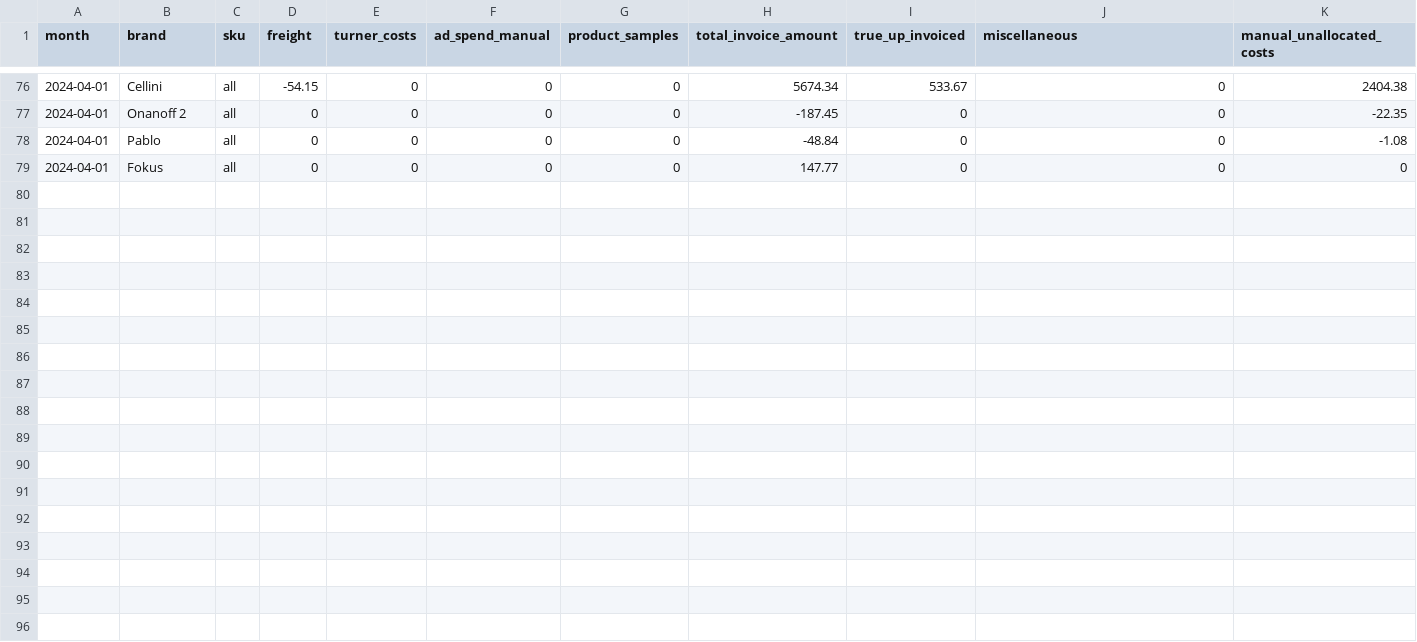
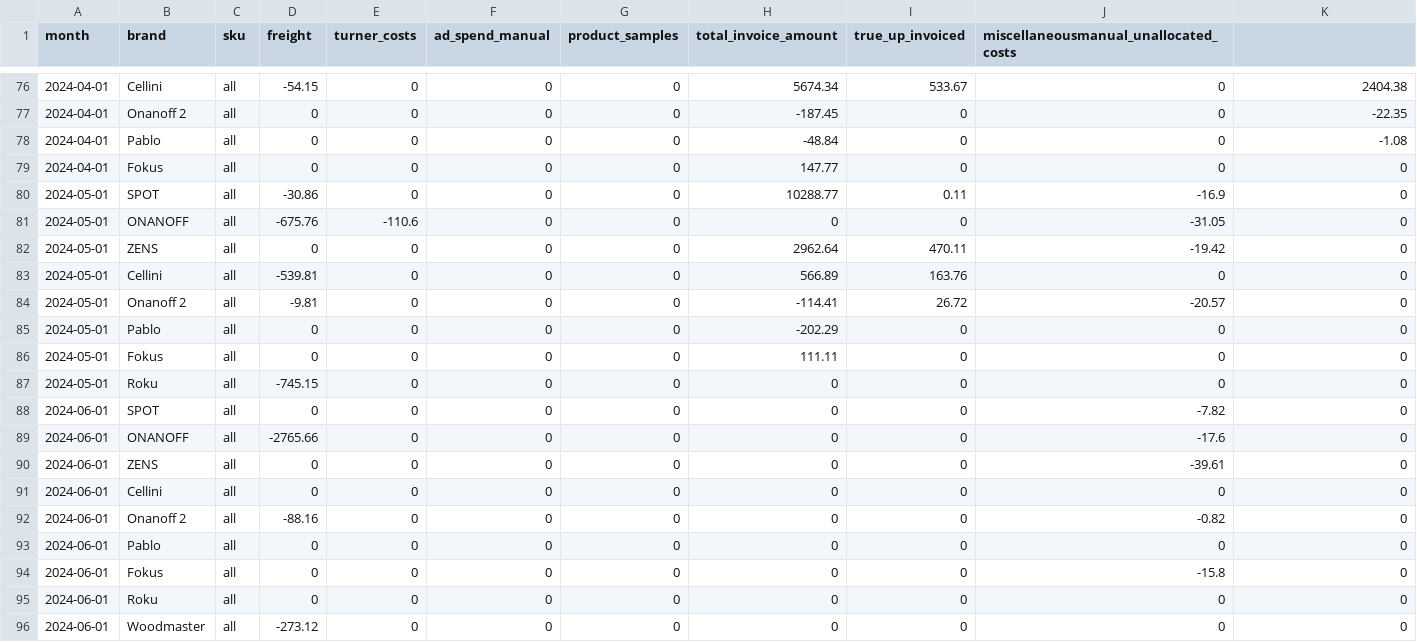
Before and after one commit to aaronbunda1/brandhut_data, a CSV file: bh_dbt/seeds/manual_metrics_by_brand_and_month.csv, drawn as a sheet; only a part is shown, gaps mark what is left out; the diff names each change by its address in the sheet, - before the commit and + after, or states it on an @@ line.

Commit message:
update manual_metrics_by_brand_and_month.csv

```diff
--- a/bh_dbt/seeds/manual_metrics_by_brand_and_month.csv
+++ b/bh_dbt/seeds/manual_metrics_by_brand_and_month.csv
-J1: miscellaneous
+J1: miscellaneousmanual_unallocated_costs
-K1: manual_unallocated_costs
+K1: (empty)
+row 80: 2024-05-01 | SPOT | all | -30.86 | 0 | 0 | 0 | 10288.77 | 0.11 | -16.9 | 0
+row 81: 2024-05-01 | ONANOFF | all | -675.76 | -110.6 | 0 | 0 | 0 | 0 | -31.05 | 0
+row 82: 2024-05-01 | ZENS | all | 0 | 0 | 0 | 0 | 2962.64 | 470.11 | -19.42 | 0
+row 83: 2024-05-01 | Cellini | all | -539.81 | 0 | 0 | 0 | 566.89 | 163.76 | 0 | 0
+row 84: 2024-05-01 | Onanoff 2 | all | -9.81 | 0 | 0 | 0 | -114.41 | 26.72 | -20.57 | 0
+row 85: 2024-05-01 | Pablo | all | 0 | 0 | 0 | 0 | -202.29 | 0 | 0 | 0
+row 86: 2024-05-01 | Fokus | all | 0 | 0 | 0 | 0 | 111.11 | 0 | 0 | 0
+row 87: 2024-05-01 | Roku | all | -745.15 | 0 | 0 | 0 | 0 | 0 | 0 | 0
+row 88: 2024-06-01 | SPOT | all | 0 | 0 | 0 | 0 | 0 | 0 | -7.82 | 0
+row 89: 2024-06-01 | ONANOFF | all | -2765.66 | 0 | 0 | 0 | 0 | 0 | -17.6 | 0
+row 90: 2024-06-01 | ZENS | all | 0 | 0 | 0 | 0 | 0 | 0 | -39.61 | 0
+row 91: 2024-06-01 | Cellini | all | 0 | 0 | 0 | 0 | 0 | 0 | 0 | 0
+row 92: 2024-06-01 | Onanoff 2 | all | -88.16 | 0 | 0 | 0 | 0 | 0 | -0.82 | 0
+row 93: 2024-06-01 | Pablo | all | 0 | 0 | 0 | 0 | 0 | 0 | 0 | 0
+row 94: 2024-06-01 | Fokus | all | 0 | 0 | 0 | 0 | 0 | 0 | -15.8 | 0
+row 95: 2024-06-01 | Roku | all | 0 | 0 | 0 | 0 | 0 | 0 | 0 | 0
+row 96: 2024-06-01 | Woodmaster | all | -273.12 | 0 | 0 | 0 | 0 | 0 | 0 | 0
```
